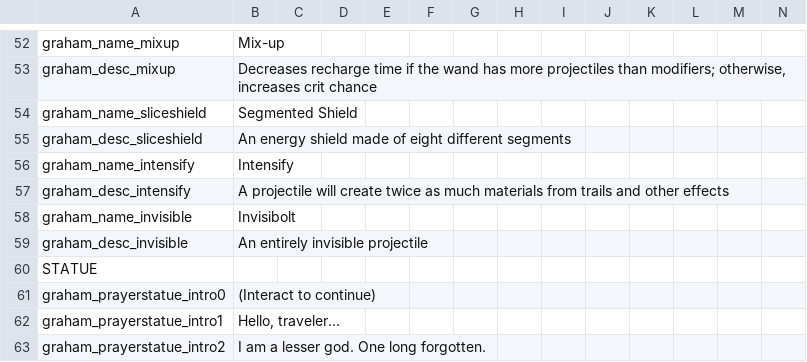
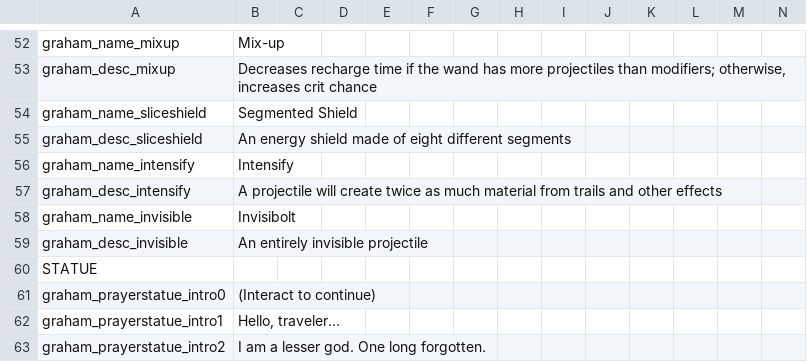
Before and after one commit to GrahamBurgers/grahamsperks, a CSV file: files/translations_1.5.csv, drawn as a sheet; only a part is shown, gaps mark what is left out.

Commit message:
plural :skull:

```diff
--- a/files/translations_1.5.csv
+++ b/files/translations_1.5.csv
@@ -56,3 +56,3 @@ graham_desc_sliceshield,An energy shield made of eight different segments,,,,,,,
 graham_name_intensify,Intensify,,,,,,,,,,,,
-graham_desc_intensify,A projectile will create twice as much materials from trails and other effects,,,,,,,,,,,,
+graham_desc_intensify,A projectile will create twice as much material from trails and other effects,,,,,,,,,,,,
 graham_name_invisible,Invisibolt,,,,,,,,,,,,
```
